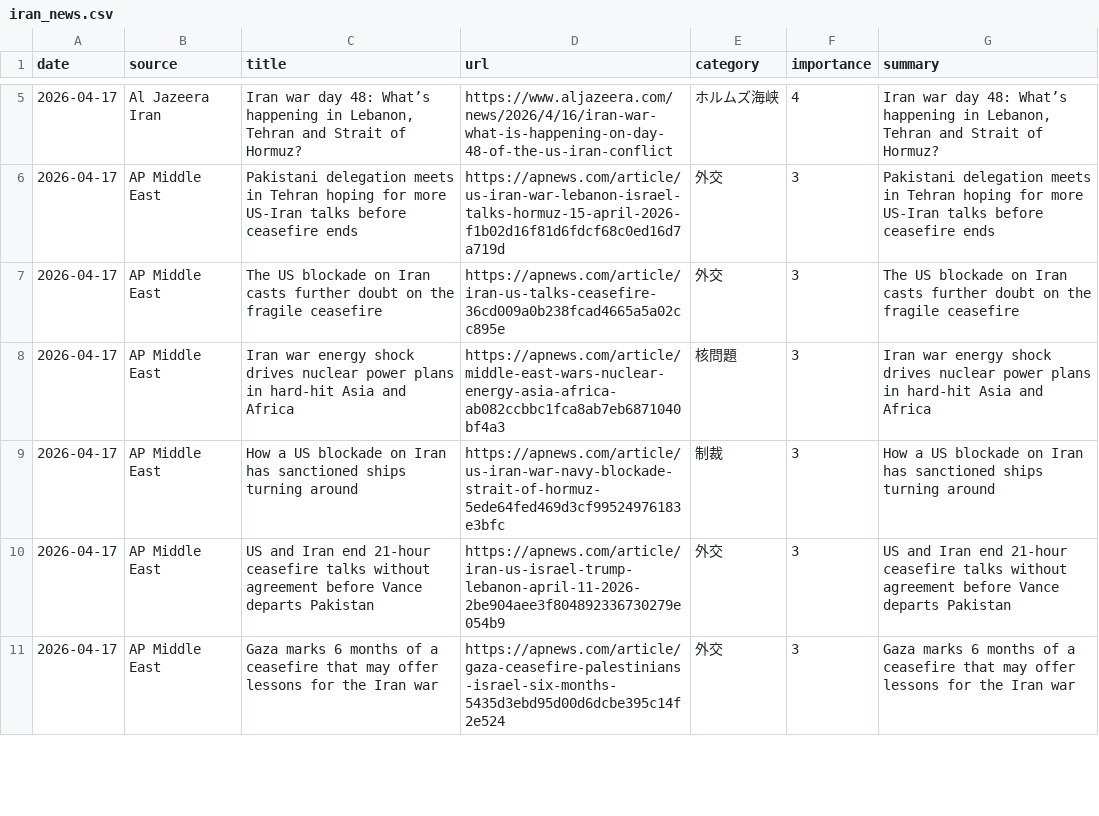
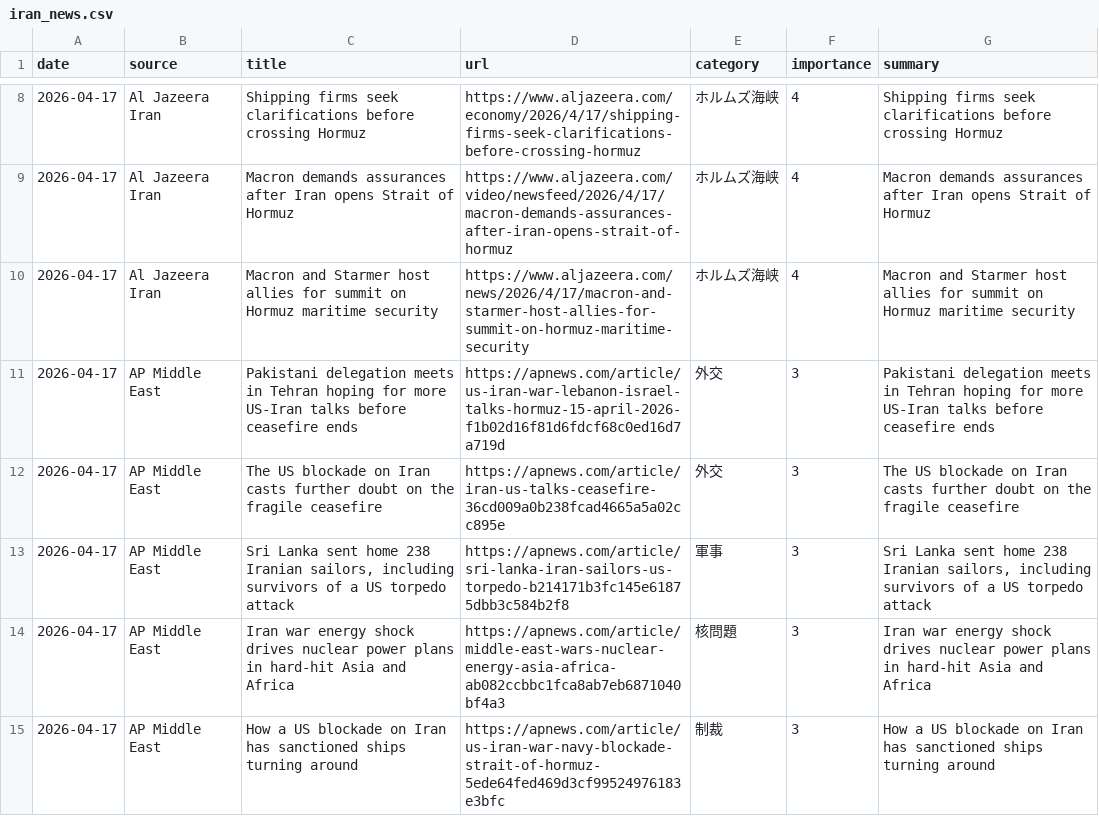
Before and after one commit to naka3-14/i-news, a CSV file: data/iran_news.csv, drawn as a sheet; only a part is shown, gaps mark what is left out; the shorter side is filled out with more unchanged rows; the diff covers the shown part only.

```diff
--- a/data/iran_news.csv
+++ b/data/iran_news.csv
@@ -5,4 +8,7 @@
-2026-04-17,Al Jazeera Iran,"Iran war day 48: What’s happening in Lebanon, Tehran and Strait of Hormuz?",https://www.aljazeera.com/news/2026/4/16/iran-war-what-is-happening-on-day-48-of-the-us-iran-conflict,ホルムズ海峡,4,"Iran war day 48: What’s happening in Lebanon, Tehran and Strait of Hormuz?"
+2026-04-17,Al Jazeera Iran,Shipping firms seek clarifications before crossing Hormuz,https://www.aljazeera.com/economy/2026/4/17/shipping-firms-seek-clarifications-before-crossing-hormuz,ホルムズ海峡,4,Shipping firms seek clarifications before crossing Hormuz
+2026-04-17,Al Jazeera Iran,Macron demands assurances after Iran opens Strait of Hormuz,https://www.aljazeera.com/video/newsfeed/2026/4/17/macron-demands-assurances-after-iran-opens-strait-of-hormuz,ホルムズ海峡,4,Macron demands assurances after Iran opens Strait of Hormuz
+2026-04-17,Al Jazeera Iran,Macron and Starmer host allies for summit on Hormuz maritime security,https://www.aljazeera.com/news/2026/4/17/macron-and-starmer-host-allies-for-summit-on-hormuz-maritime-security,ホルムズ海峡,4,Macron and Starmer host allies for summit on Hormuz maritime security
 2026-04-17,AP Middle East,Pakistani delegation meets in Tehran hoping for more US-Iran talks before ceasefire ends,https://apnews.com/article/us-iran-war-lebanon-israel-talks-hormuz-15-april-2026-f1b02d16f81d6fdcf68c0ed16d7a719d,外交,3,Pakistani delegation meets in Tehran hoping for more US-Iran talks before ceasefire ends
 2026-04-17,AP Middle East,The US blockade on Iran casts further doubt on the fragile ceasefire,https://apnews.com/article/iran-us-talks-ceasefire-36cd009a0b238fcad4665a5a02cc895e,外交,3,The US blockade on Iran casts further doubt on the fragile ceasefire
+2026-04-17,AP Middle East,"Sri Lanka sent home 238 Iranian sailors, including survivors of a US torpedo attack",https://apnews.com/article/sri-lanka-iran-sailors-us-torpedo-b214171b3fc145e61875dbb3c584b2f8,軍事,3,"Sri Lanka sent home 238 Iranian sailors, including survivors of a US torpedo attack"
 2026-04-17,AP Middle East,Iran war energy shock drives nuclear power plans in hard-hit Asia and Africa,https://apnews.com/article/middle-east-wars-nuclear-energy-asia-africa-ab082ccbbc1fca8ab7eb6871040bf4a3,核問題,3,Iran war energy shock drives nuclear power plans in hard-hit Asia and Africa
```
Also changed, not shown: 3 added rows, 2 removed rows and 19 edited cells elsewhere in this file, 6 other files.
